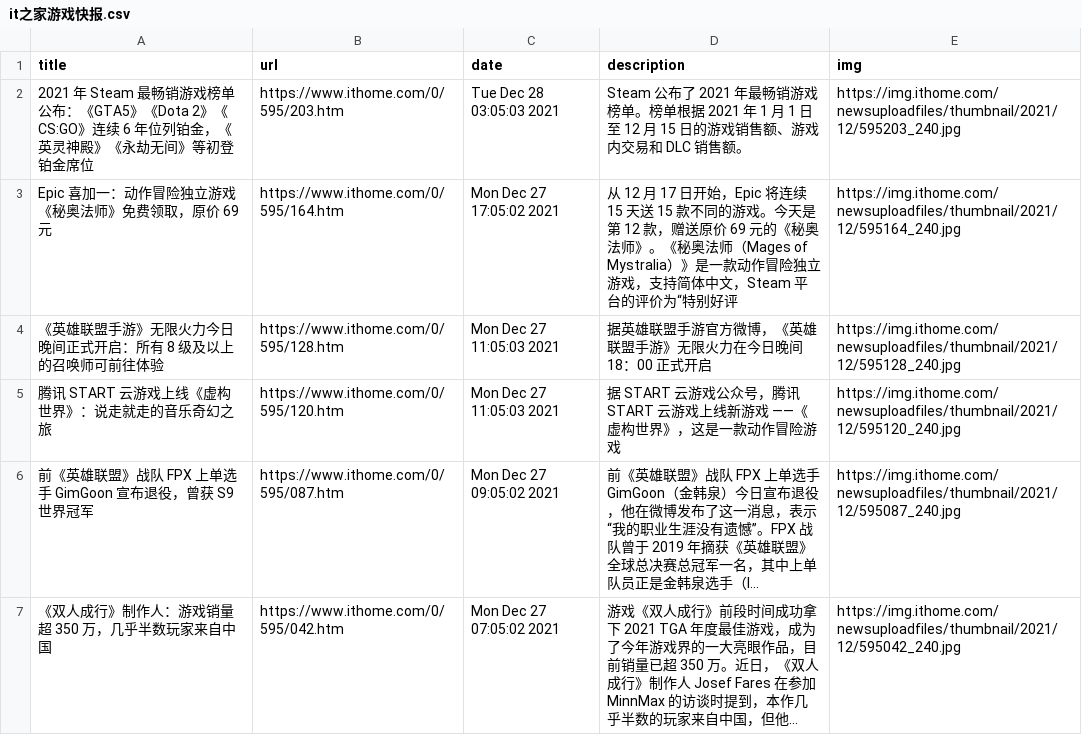
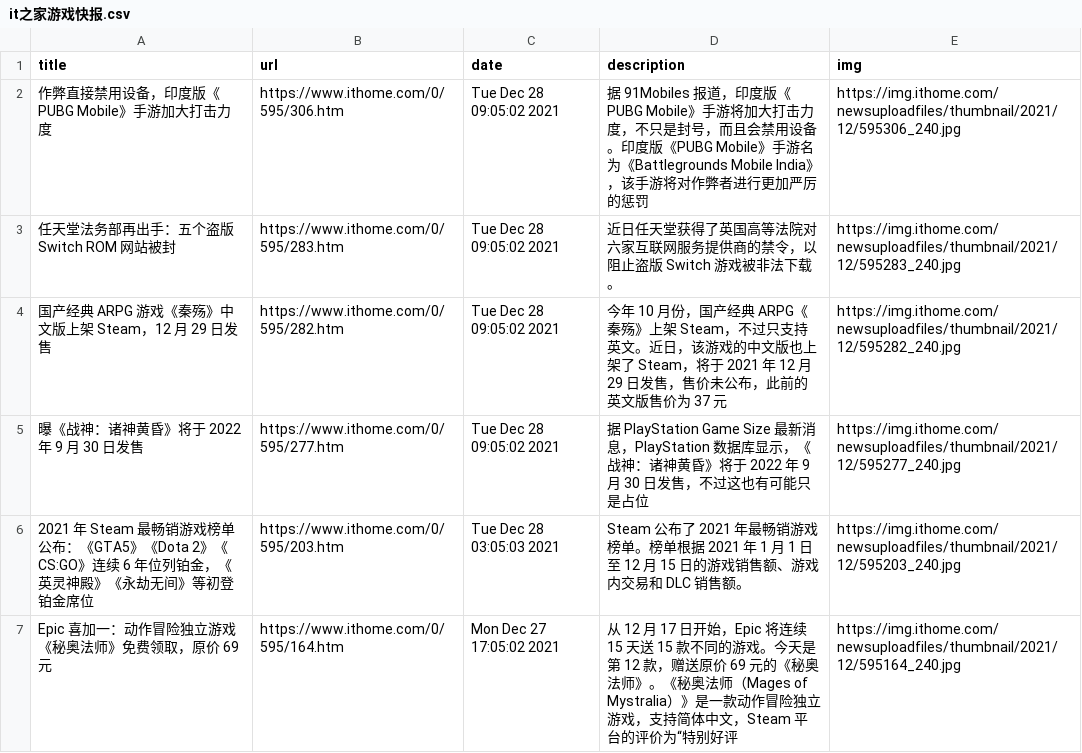
Before and after one commit to c-chen0902/rss, a CSV file: it之家游戏快报.csv, drawn as a sheet; only a part is shown; the shorter side is filled out with more unchanged rows; long unchanged cells end in ….

```diff
--- a/it之家游戏快报.csv
+++ b/it之家游戏快报.csv
@@ -1,2 +1,6 @@
 title,url,date,description,img
+作弊直接禁用设备，印度版《PUBG Mobile》手游加大打击力度,https://www.ithome.com/0/595/306.htm,Tue Dec 28 09:05:02 2021,据 91Mobiles 报道，印度版《PUBG Mobile》手游将加大打击力度，不只是封号，而且会禁用设备。印度版《PUBG Mobile》手游名为《Battlegrounds Mobile India》，该手游将对作弊者进行更加严厉的惩罚,https://img.ithome.com/newsuploadfiles/thumbnail/2021/12/595306_240.jpg
+任天堂法务部再出手：五个盗版 Switch ROM 网站被封,https://www.ithome.com/0/595/283.htm,Tue Dec 28 09:05:02 2021,近日任天堂获得了英国高等法院对六家互联网服务提供商的禁令，以阻止盗版 Switch 游戏被非法下载。,https://img.ithome.com/newsuploadfiles/thumbnail/2021/12/595283_240.jpg
+国产经典 ARPG 游戏《秦殇》中文版上架 Steam，12 月 29 日发售,https://www.ithome.com/0/595/282.htm,Tue Dec 28 09:05:02 2021,今年 10 月份，国产经典 ARPG《秦殇》上架 Steam，不过只支持英文。近日，该游戏的中文版也上架了 Steam，将于 2021 年 12 月 29 日发售，售价未公布，此前的英文版售价为 37 元,https://img.ithome.com/newsuploadfiles/thumbnail/2021/12/595282_240.jpg
+曝《战神：诸神黄昏》将于 2022 年 9 月 30 日发售,https://www.ithome.com/0/595/277.htm,Tue Dec 28 09:05:02 2021,据 PlayStation Game Size 最新消息，PlayStation 数据库显示，《战神：诸神黄昏》将于 2022 年 9 月 30 日发售，不过这也有可能只是占位,https://img.ithome.com/newsuploadfiles/thumbnail/2021/12/595277_240.jpg
 2021 年 Steam 最畅销游戏榜单公布：《GTA5》《Dota 2》《CS:GO》连续 6 年位列铂金，《英灵神殿》《永劫无间》等初登铂金席位,https://www.ithome.com/0/595/203.htm,Tue Dec 28 03:05:03 2021,Steam 公布了 2021 年最畅销游戏榜单。榜单根据 2021 年 1 月 1 日至 12 月 15 日的游戏销售额、游戏内交易和 DLC 销售额。,https://img.ithome.com/newsuploadfiles/thumbnail/2021/12/595203_240.jpg
```
Also changed, not shown: pianku_movies.csv, pianku_tv.csv, 27 other files.
